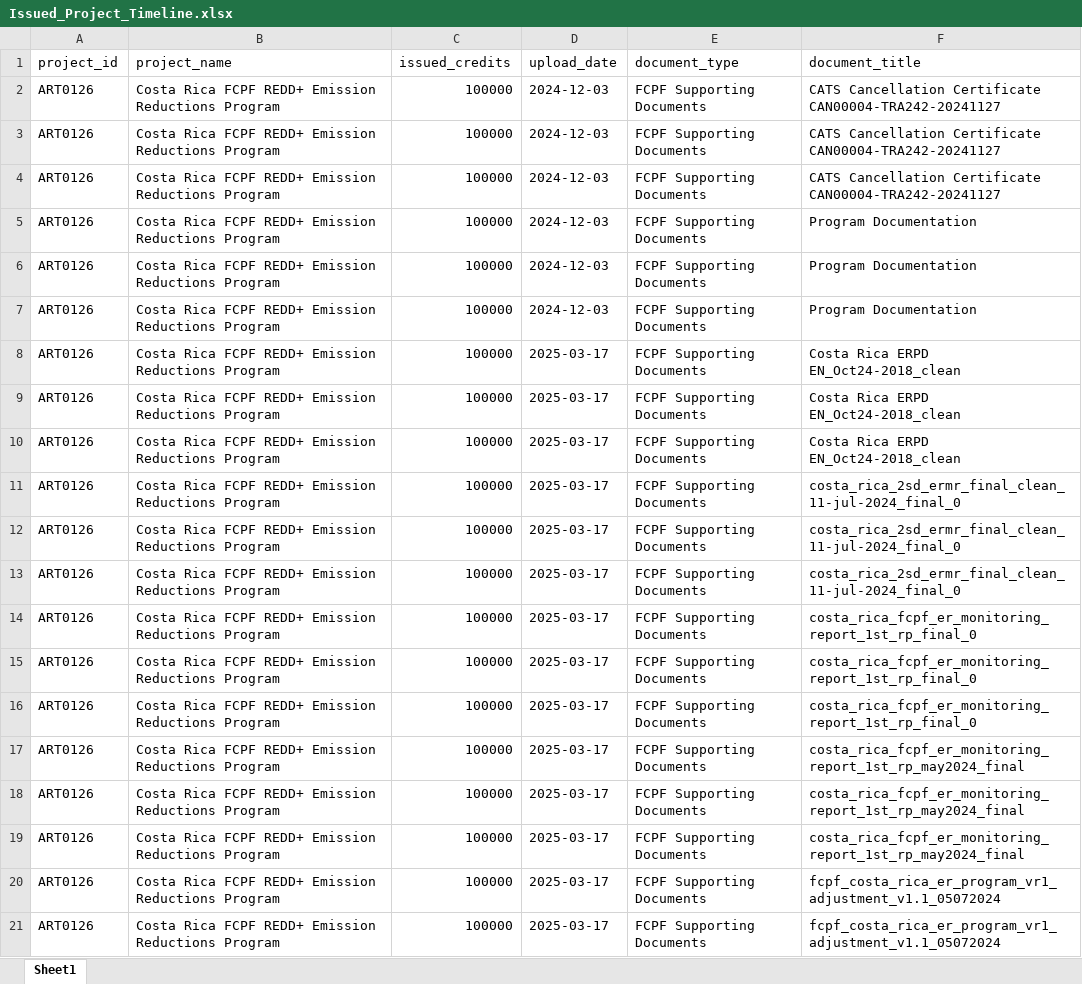
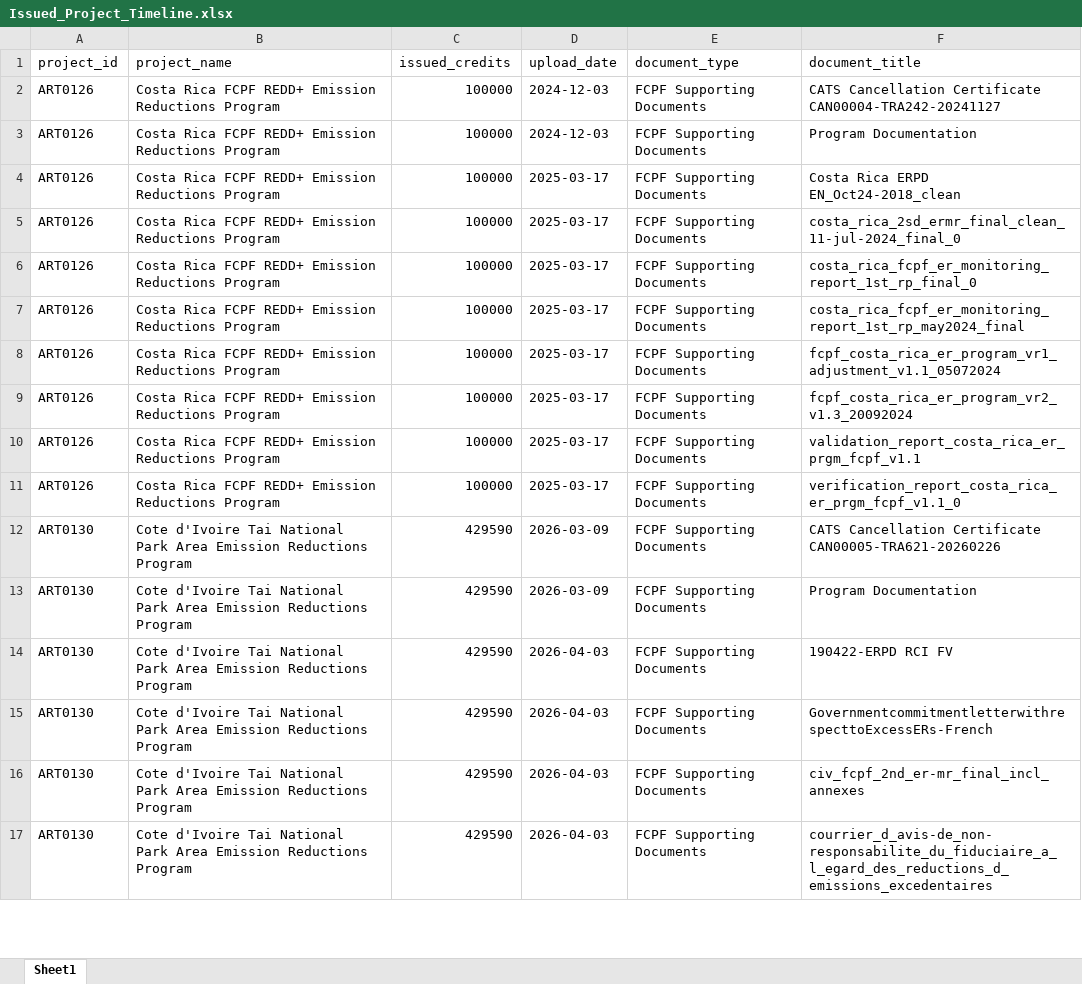
Before and after one commit to Theo-Lorenc/art-carbon-predictor, an Excel workbook: data/Issued_Project_Timeline.xlsx, sheet Sheet1, drawn as a sheet; only a part is shown; the shorter side is filled out with more unchanged rows; values as stored, in another font and other column widths than the file's, no borders; the diff covers the shown part only; the diff names each change by its address in the sheet, - before the commit and + after, or states it on an @@ line.

```diff
--- a/data/Issued_Project_Timeline.xlsx (sheet Sheet1)
+++ b/data/Issued_Project_Timeline.xlsx (sheet Sheet1)
-row 3: ART0126 | Costa Rica FCPF REDD+ Emission Reductions Program | 100000 | 2024-12-03 | FCPF Supporting Documents | CATS Cancellation Certificate CAN00004-TRA242-20241127
-row 4: ART0126 | Costa Rica FCPF REDD+ Emission Reductions Program | 100000 | 2024-12-03 | FCPF Supporting Documents | CATS Cancellation Certificate CAN00004-TRA242-20241127
-row 5: ART0126 | Costa Rica FCPF REDD+ Emission Reductions Program | 100000 | 2024-12-03 | FCPF Supporting Documents | Program Documentation
-row 6: ART0126 | Costa Rica FCPF REDD+ Emission Reductions Program | 100000 | 2024-12-03 | FCPF Supporting Documents | Program Documentation
-row 9: ART0126 | Costa Rica FCPF REDD+ Emission Reductions Program | 100000 | 2025-03-17 | FCPF Supporting Documents | Costa Rica ERPD EN_Oct24-2018_clean
-row 10: ART0126 | Costa Rica FCPF REDD+ Emission Reductions Program | 100000 | 2025-03-17 | FCPF Supporting Documents | Costa Rica ERPD EN_Oct24-2018_clean
-row 11: ART0126 | Costa Rica FCPF REDD+ Emission Reductions Program | 100000 | 2025-03-17 | FCPF Supporting Documents | costa_rica_2sd_ermr_final_clean_11-jul-2024_final_0
-row 12: ART0126 | Costa Rica FCPF REDD+ Emission Reductions Program | 100000 | 2025-03-17 | FCPF Supporting Documents | costa_rica_2sd_ermr_final_clean_11-jul-2024_final_0
-row 15: ART0126 | Costa Rica FCPF REDD+ Emission Reductions Program | 100000 | 2025-03-17 | FCPF Supporting Documents | costa_rica_fcpf_er_monitoring_report_1st_rp_final_0
-row 16: ART0126 | Costa Rica FCPF REDD+ Emission Reductions Program | 100000 | 2025-03-17 | FCPF Supporting Documents | costa_rica_fcpf_er_monitoring_report_1st_rp_final_0
-row 17: ART0126 | Costa Rica FCPF REDD+ Emission Reductions Program | 100000 | 2025-03-17 | FCPF Supporting Documents | costa_rica_fcpf_er_monitoring_report_1st_rp_may2024_final
-row 18: ART0126 | Costa Rica FCPF REDD+ Emission Reductions Program | 100000 | 2025-03-17 | FCPF Supporting Documents | costa_rica_fcpf_er_monitoring_report_1st_rp_may2024_final
-row 21: ART0126 | Costa Rica FCPF REDD+ Emission Reductions Program | 100000 | 2025-03-17 | FCPF Supporting Documents | fcpf_costa_rica_er_program_vr1_adjustment_v1.1_05072024
```
Also changed, not shown: 30 removed rows elsewhere in this sheet, data/Document_Type_Summary.xlsx, data/Issued_Project_Documents.xlsx, 24 other files.
